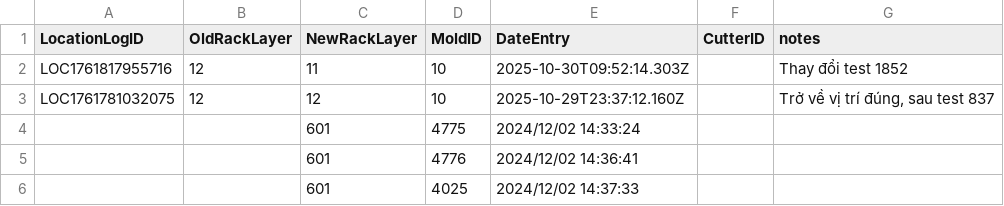
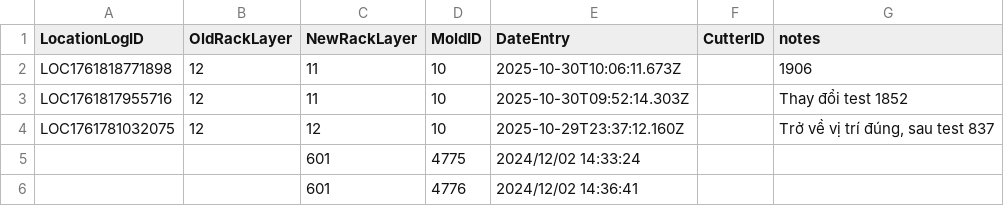
Before and after one commit to toanysd/MoldCutterSearch, a CSV file: Data/locationlog.csv, drawn as a sheet; only a part is shown; the shorter side is filled out with more unchanged rows.

Commit message:
Add location change log for 10

```diff
--- a/Data/locationlog.csv
+++ b/Data/locationlog.csv
@@ -1,2 +1,3 @@
 LocationLogID,OldRackLayer,NewRackLayer,MoldID,DateEntry,CutterID,notes
+LOC1761818771898,12,11,10,2025-10-30T10:06:11.673Z,,1906
 LOC1761817955716,12,11,10,2025-10-30T09:52:14.303Z,,Thay đổi test 1852
```
